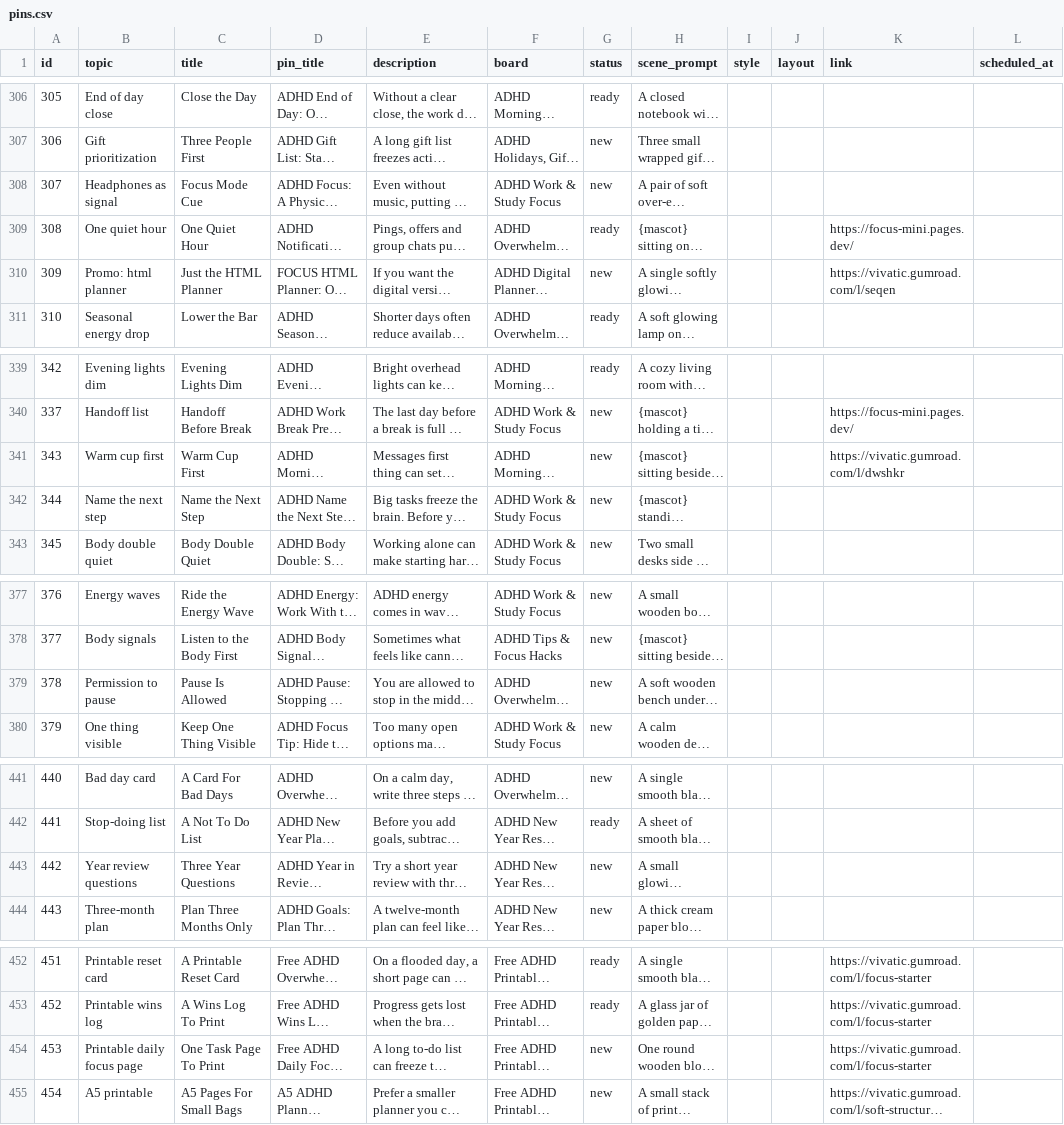
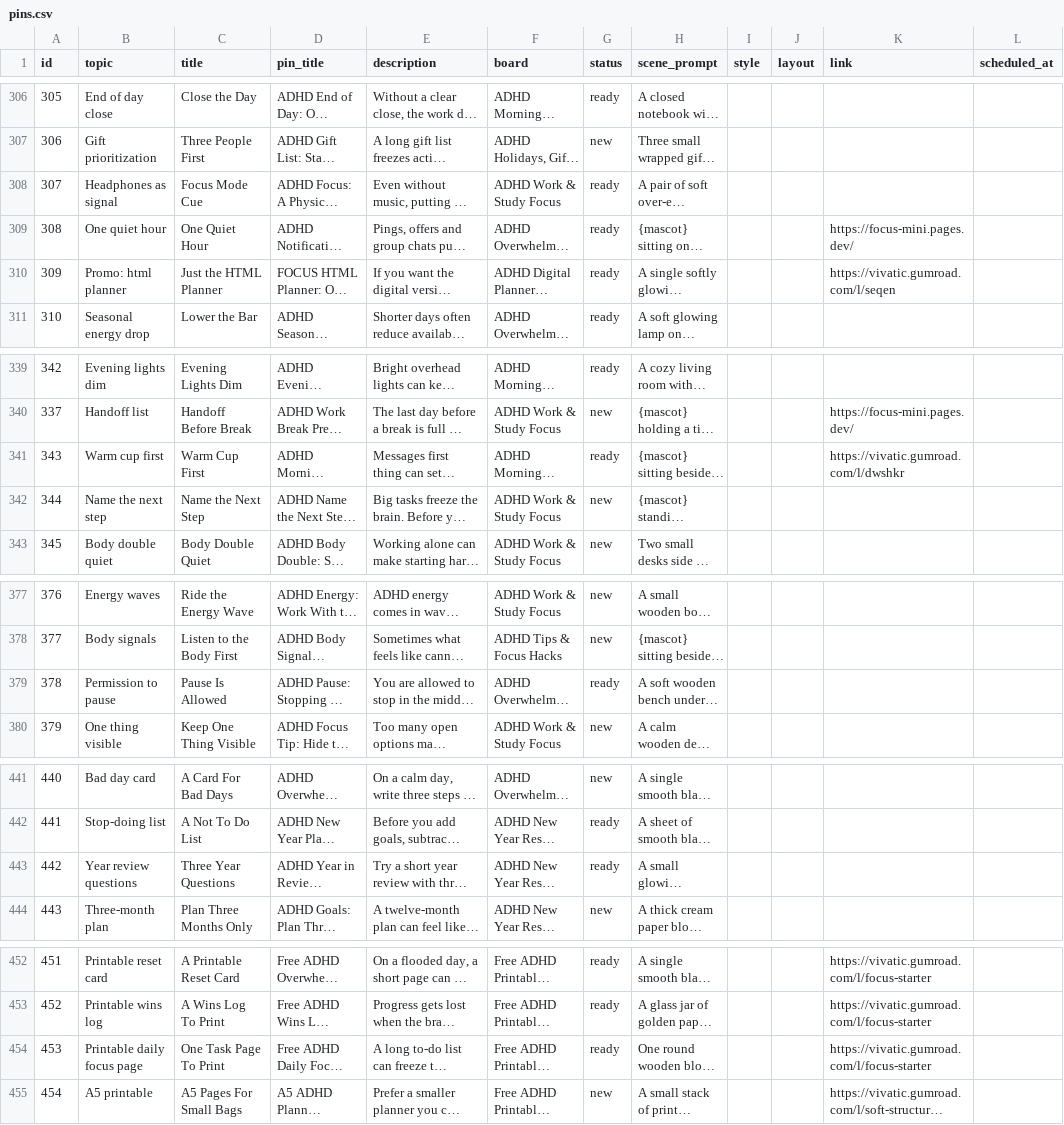
Before and after one commit to vivaticvv-cyber/focus-pins, a CSV file: pins.csv, drawn as a sheet; only a part is shown, gaps mark what is left out; long unchanged cells end in …; the diff names each change by its address in the sheet, - before the commit and + after, or states it on an @@ line.

```diff
--- a/pins.csv
+++ b/pins.csv
-G308 (status): new
+G308 (status): ready
-G310 (status): new
+G310 (status): ready
-G341 (status): new
+G341 (status): ready
-G379 (status): new
+G379 (status): ready
-G443 (status): new
+G443 (status): ready
-G454 (status): new
+G454 (status): ready
```
Also changed, not shown: 6 other files.
